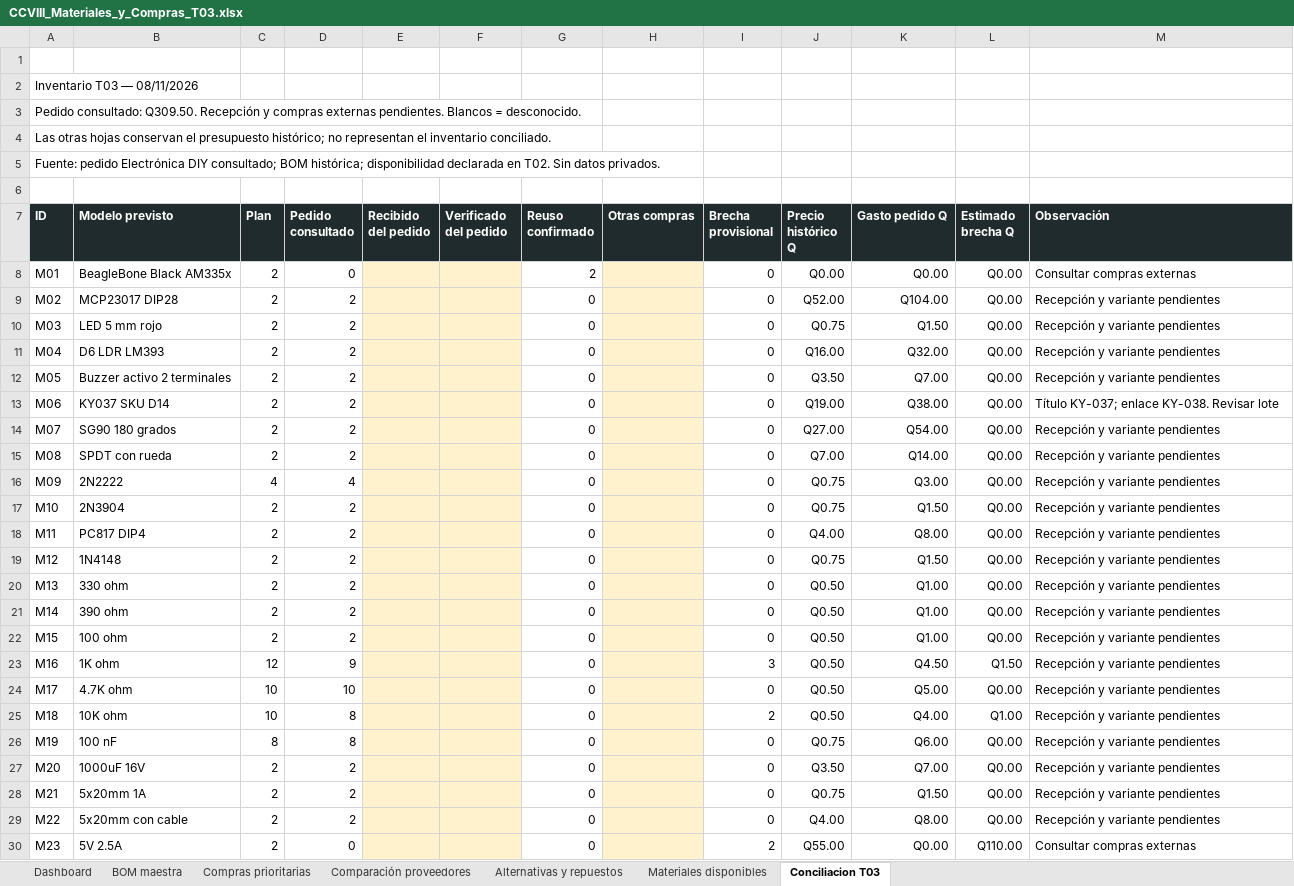
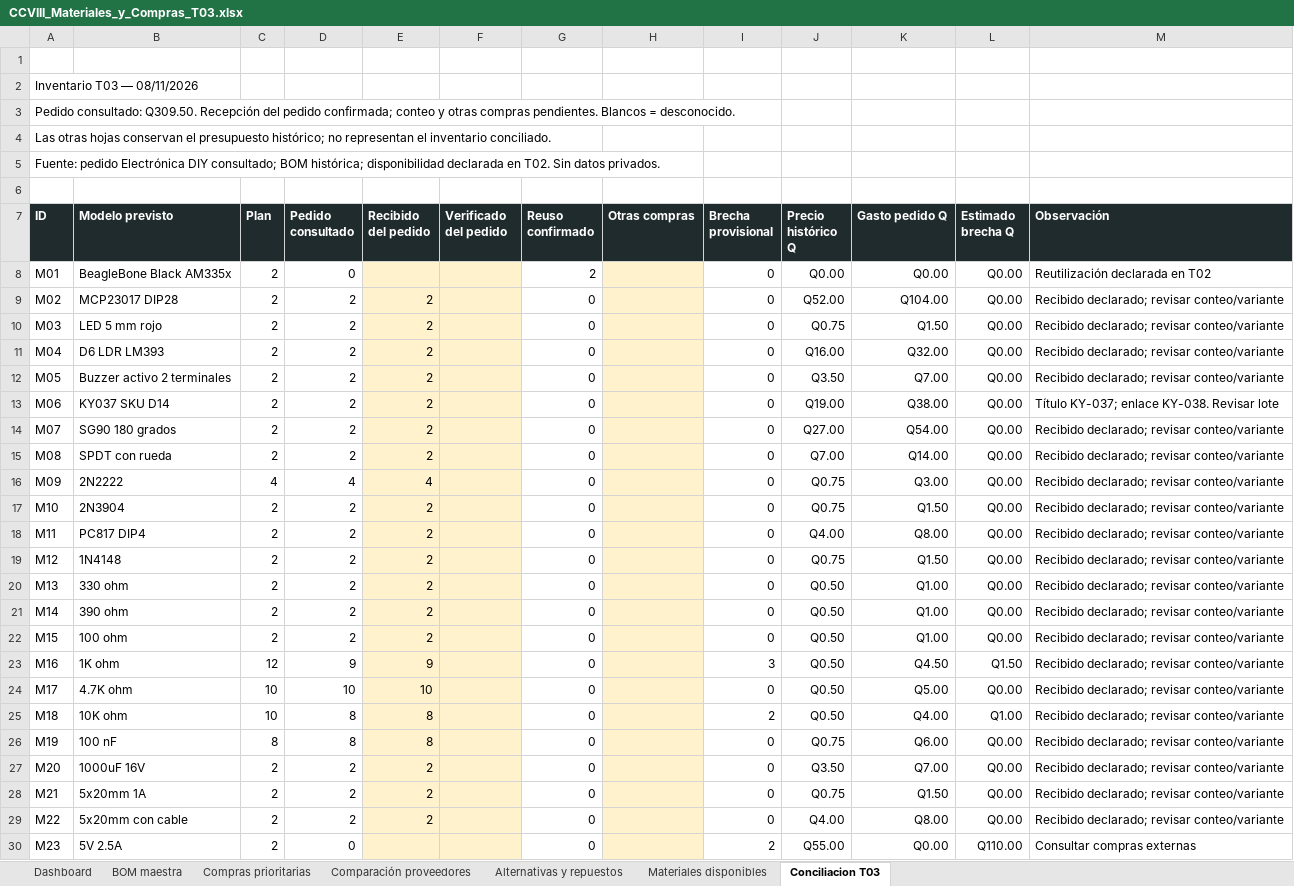
Before and after one commit to bitvalo34/trama3-ccviii, an Excel workbook: hardware/inventario/CCVIII_Materiales_y_Compras_T03.xlsx, sheet Conciliacion T03, drawn as a sheet; only a part is shown; values as stored, in another font and other column widths than the file's, no borders; table styles not drawn; the diff covers the shown part only; the diff names each change by its address in the sheet, - before the commit and + after, or states it on an @@ line.

Commit message:
docs(t03): registrar recepcion declarada y compras externas pendientes de conteo

```diff
--- a/hardware/inventario/CCVIII_Materiales_y_Compras_T03.xlsx (sheet Conciliacion T03)
+++ b/hardware/inventario/CCVIII_Materiales_y_Compras_T03.xlsx (sheet Conciliacion T03)
-A3 (ID): …Q309.50. Recepción y compras externas pendientes. Blancos…
+A3 (ID): …Q309.50. Recepción del pedido confirmada; conteo y otras compras pendientes. Blancos…
-M8 (Observación): Consultar compras externas
+M8 (Observación): Reutilización declarada en T02
-E9:E15 (Recibido del pedido): (empty)
+E9:E15 (Recibido del pedido): 2
-M9:M12 (Observación): Recepción y variante pendientes
+M9:M12 (Observación): Recibido declarado; revisar conteo/variante
-M14:M29 (Observación): Recepción y variante pendientes
+M14:M29 (Observación): Recibido declarado; revisar conteo/variante
-E16 (Recibido del pedido): (empty)
+E16 (Recibido del pedido): 4
-E17:E22 (Recibido del pedido): (empty)
+E17:E22 (Recibido del pedido): 2
-E23 (Recibido del pedido): (empty)
+E23 (Recibido del pedido): 9
-E24 (Recibido del pedido): (empty)
+E24 (Recibido del pedido): 10
-E25:E26 (Recibido del pedido): (empty)
+E25:E26 (Recibido del pedido): 8
-E27:E29 (Recibido del pedido): (empty)
+E27:E29 (Recibido del pedido): 2
```
Also changed, not shown: 1 added row and 7 edited cells elsewhere in this sheet, charts or pictures, 2 other files.
